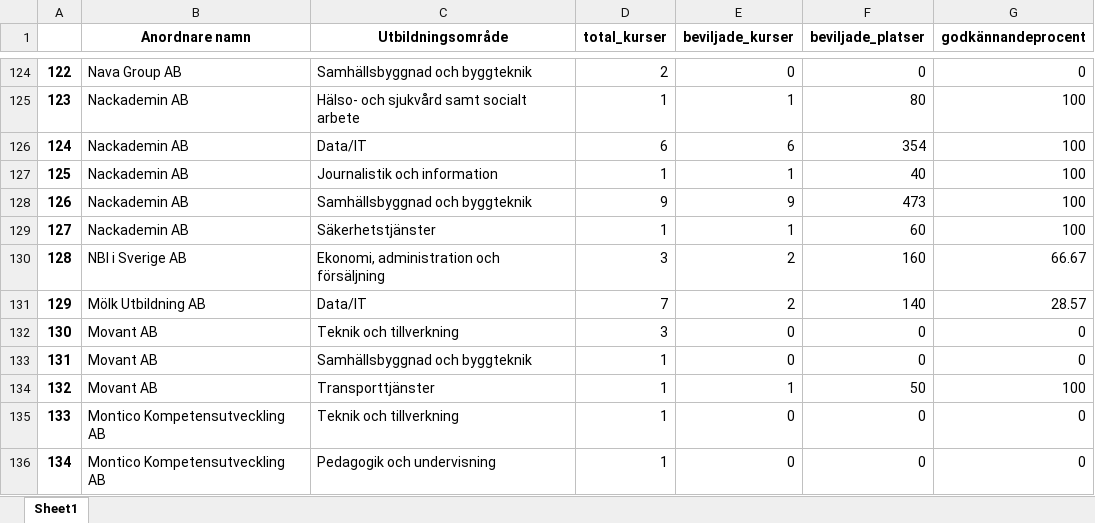
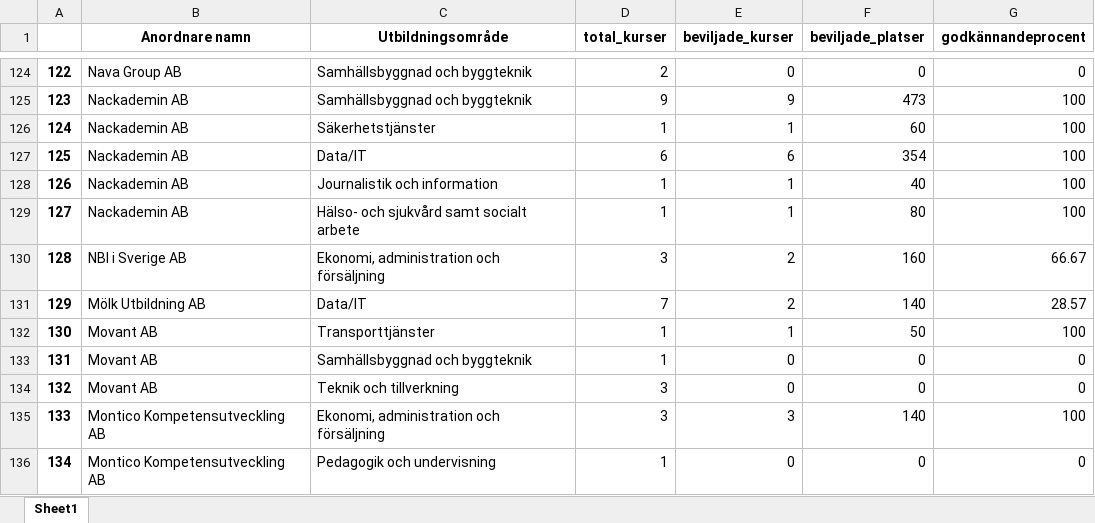
Before and after one commit to 964Code/The-Skool---Group-7, an Excel workbook: data/kpi_df.xlsx, sheet Sheet1, drawn as a sheet; only a part is shown, gaps mark what is left out; values as stored, in another font and other column widths than the file's, no borders; the diff covers the shown part only; the diff names each change by its address in the sheet, - before the commit and + after, or states it on an @@ line.

Commit message:
upload part of EDA, including new data. Needs further improvement, wrong calculations for study/exam, possible.

```diff
--- a/data/kpi_df.xlsx (sheet Sheet1)
+++ b/data/kpi_df.xlsx (sheet Sheet1)
-C125 (Utbildningsområde): Hälso- och sjukvård samt socialt arbete
+C125 (Utbildningsområde): Samhällsbyggnad och byggteknik
-D125 (total_kurser): 1
+D125 (total_kurser): 9
-E125 (beviljade_kurser): 1
+E125 (beviljade_kurser): 9
-F125 (beviljade_platser): 80
+F125 (beviljade_platser): 473
-C126 (Utbildningsområde): Data/IT
+C126 (Utbildningsområde): Säkerhetstjänster
-D126 (total_kurser): 6
+D126 (total_kurser): 1
-E126 (beviljade_kurser): 6
+E126 (beviljade_kurser): 1
-F126 (beviljade_platser): 354
+F126 (beviljade_platser): 60
-C127 (Utbildningsområde): Journalistik och information
+C127 (Utbildningsområde): Data/IT
-D127 (total_kurser): 1
+D127 (total_kurser): 6
-E127 (beviljade_kurser): 1
+E127 (beviljade_kurser): 6
-F127 (beviljade_platser): 40
+F127 (beviljade_platser): 354
-C128 (Utbildningsområde): Samhällsbyggnad och byggteknik
+C128 (Utbildningsområde): Journalistik och information
-D128 (total_kurser): 9
+D128 (total_kurser): 1
-E128 (beviljade_kurser): 9
+E128 (beviljade_kurser): 1
-F128 (beviljade_platser): 473
+F128 (beviljade_platser): 40
-C129 (Utbildningsområde): Säkerhetstjänster
+C129 (Utbildningsområde): Hälso- och sjukvård samt socialt arbete
-F129 (beviljade_platser): 60
+F129 (beviljade_platser): 80
-C132 (Utbildningsområde): Teknik och tillverkning
+C132 (Utbildningsområde): Transporttjänster
-D132 (total_kurser): 3
+D132 (total_kurser): 1
-E132 (beviljade_kurser): 0
+E132 (beviljade_kurser): 1
-F132 (beviljade_platser): 0
+F132 (beviljade_platser): 50
-G132 (godkännandeprocent): 0
+G132 (godkännandeprocent): 100
-C134 (Utbildningsområde): Transporttjänster
+C134 (Utbildningsområde): Teknik och tillverkning
-D134:D135 (total_kurser): 1
+D134:D135 (total_kurser): 3
-E134 (beviljade_kurser): 1
+E134 (beviljade_kurser): 0
-F134 (beviljade_platser): 50
+F134 (beviljade_platser): 0
-G134 (godkännandeprocent): 100
+G134 (godkännandeprocent): 0
-C135 (Utbildningsområde): Teknik och tillverkning
+C135 (Utbildningsområde): Ekonomi, administration och försäljning
-E135 (beviljade_kurser): 0
+E135 (beviljade_kurser): 3
-F135 (beviljade_platser): 0
+F135 (beviljade_platser): 140
-G135 (godkännandeprocent): 0
+G135 (godkännandeprocent): 100
```
Also changed, not shown: 865 edited cells elsewhere in this sheet, 10 other files.
